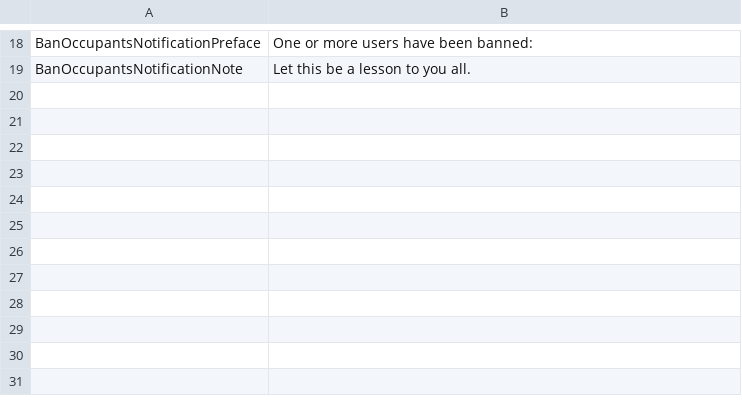
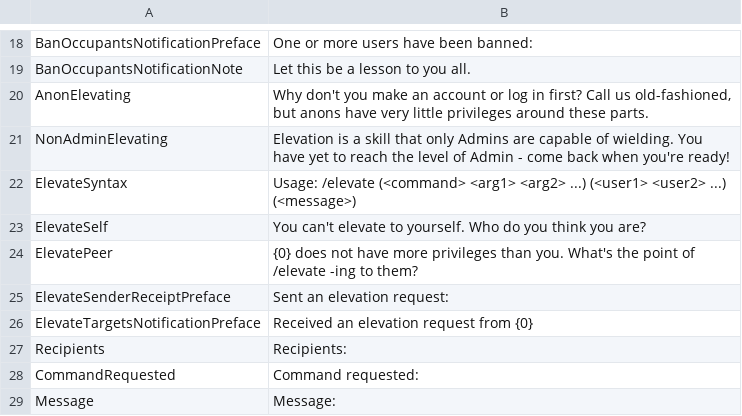
Before and after one commit to KenjiTakahashi-Rial/OBChat, a CSV file: OBChat/OB/strings/strings.csv, drawn as a sheet; only a part is shown, gaps mark what is left out.

Commit message:
Replaced strings in ElevateCommand with StringId

```diff
--- a/OBChat/OB/strings/strings.csv
+++ b/OBChat/OB/strings/strings.csv
@@ -19 +19,11 @@ BanOccupantsNotificationPreface,One or more users have been banned:
 BanOccupantsNotificationNote,Let this be a lesson to you all.
+AnonElevating,"Why don't you make an account or log in first? Call us old-fashioned, but anons have very little privileges around these parts."
+NonAdminElevating,Elevation is a skill that only Admins are capable of wielding. You have yet to reach the level of Admin - come back when you're ready!
+ElevateSyntax,Usage: /elevate (<command> <arg1> <arg2> ...) (<user1> <user2> ...) (<message>)
+ElevateSelf,You can't elevate to yourself. Who do you think you are?
+ElevatePeer,{0} does not have more privileges than you. What's the point of /elevate -ing to them?
+ElevateSenderReceiptPreface,Sent an elevation request:
+ElevateTargetsNotificationPreface,Received an elevation request from {0}
+Recipients,Recipients:
+CommandRequested,Command requested:
+Message,Message:
```
Also changed, not shown: 2 other files.
